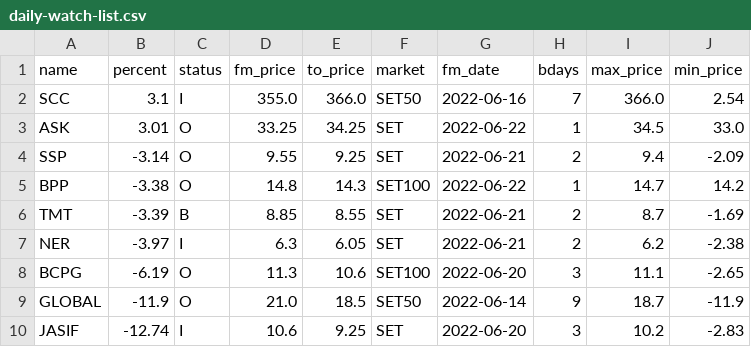
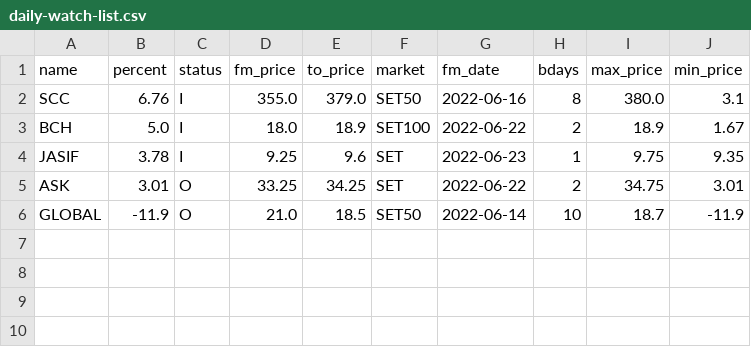
Before and after one commit to santimcs/A8, a CSV file: Data/daily-watch-list.csv, drawn as a sheet.

```diff
--- a/Data/daily-watch-list.csv
+++ b/Data/daily-watch-list.csv
@@ -1,10 +1,6 @@
 name,percent,status,fm_price,to_price,market,fm_date,bdays,max_price,min_price
-SCC,3.1,I,355.0,366.0,SET50,2022-06-16,7,366.0,2.54
-ASK,3.01,O,33.25,34.25,SET,2022-06-22,1,34.5,33.0
-SSP,-3.14,O,9.55,9.25,SET,2022-06-21,2,9.4,-2.09
-BPP,-3.38,O,14.8,14.3,SET100,2022-06-22,1,14.7,14.2
-TMT,-3.39,B,8.85,8.55,SET,2022-06-21,2,8.7,-1.69
-NER,-3.97,I,6.3,6.05,SET,2022-06-21,2,6.2,-2.38
-BCPG,-6.19,O,11.3,10.6,SET100,2022-06-20,3,11.1,-2.65
-GLOBAL,-11.9,O,21.0,18.5,SET50,2022-06-14,9,18.7,-11.9
-JASIF,-12.74,I,10.6,9.25,SET,2022-06-20,3,10.2,-2.83
+SCC,6.76,I,355.0,379.0,SET50,2022-06-16,8,380.0,3.1
+BCH,5.0,I,18.0,18.9,SET100,2022-06-22,2,18.9,1.67
+JASIF,3.78,I,9.25,9.6,SET,2022-06-23,1,9.75,9.35
+ASK,3.01,O,33.25,34.25,SET,2022-06-22,2,34.75,3.01
+GLOBAL,-11.9,O,21.0,18.5,SET50,2022-06-14,10,18.7,-11.9
```
Also changed, not shown: Data/5-day-average.csv, Data/buy-div-price.csv, 41 other files.
